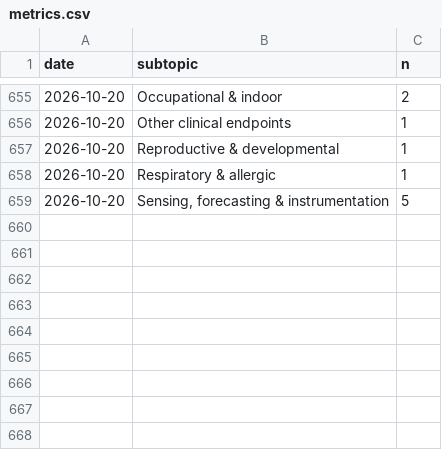
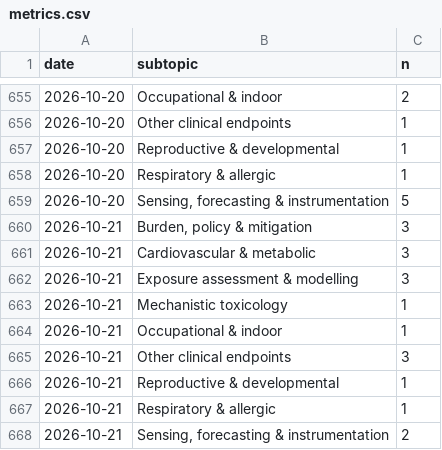
Before and after one commit to mi3nts/Background_Research_Reports, a CSV file: claude/state/metrics.csv, drawn as a sheet; only a part is shown, gaps mark what is left out; the diff names each change by its address in the sheet, - before the commit and + after, or states it on an @@ line.

```diff
--- a/claude/state/metrics.csv
+++ b/claude/state/metrics.csv
+row 660: 2026-10-21 | Burden, policy & mitigation | 3
+row 661: 2026-10-21 | Cardiovascular & metabolic | 3
+row 662: 2026-10-21 | Exposure assessment & modelling | 3
+row 663: 2026-10-21 | Mechanistic toxicology | 1
+row 664: 2026-10-21 | Occupational & indoor | 1
+row 665: 2026-10-21 | Other clinical endpoints | 3
+row 666: 2026-10-21 | Reproductive & developmental | 1
+row 667: 2026-10-21 | Respiratory & allergic | 1
+row 668: 2026-10-21 | Sensing, forecasting & instrumentation | 2
```
Also changed, not shown: 18 other files.
